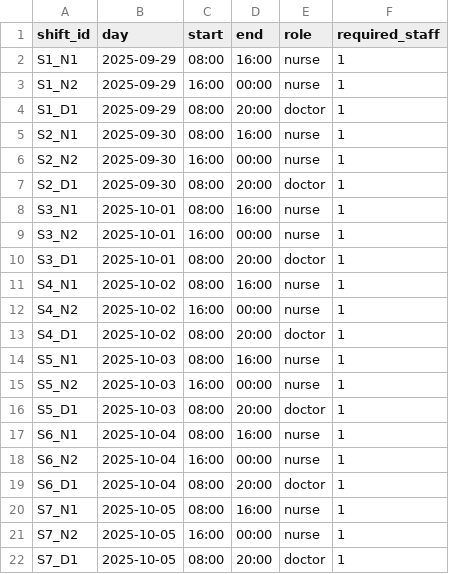
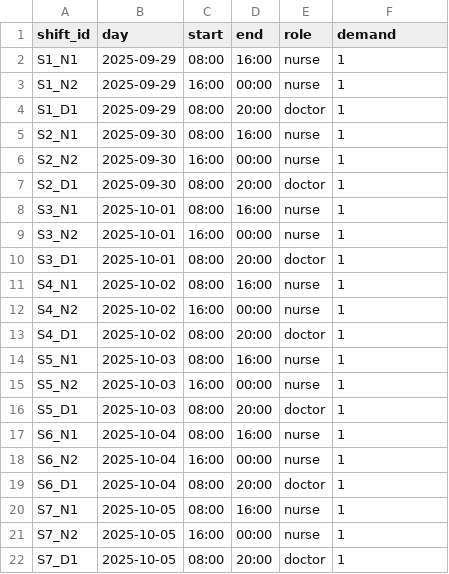
Before and after one commit to michelegrieco358/SchedulingNP, a CSV file: data/shifts.csv, drawn as a sheet.

```diff
--- a/data/shifts.csv
+++ b/data/shifts.csv
@@ -1,2 +1,2 @@
-shift_id,day,start,end,role,required_staff
+shift_id,day,start,end,role,demand
 S1_N1,2025-09-29,08:00,16:00,nurse,1
```
Also changed, not shown: 35 other files.
